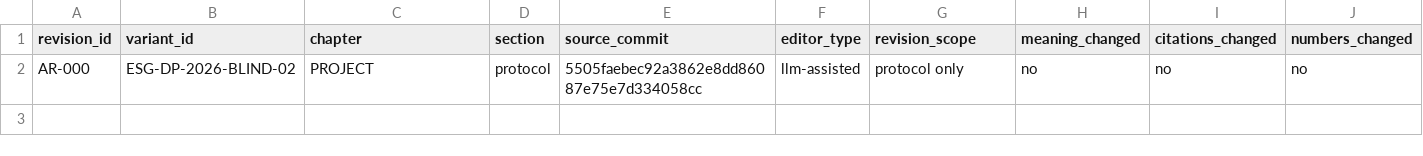
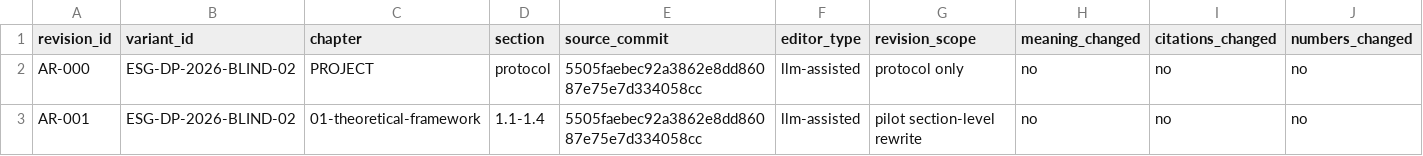
Before and after one commit to jrohcz/esg-diplomka-demo, a CSV file: audit/authorial-revision-log.csv, drawn as a sheet; only a part is shown; rows hold the shown columns only; the diff names each change by its address in the sheet, - before the commit and + after, or states it on an @@ line.

Commit message:
audit: log theory opening pilot revision

```diff
--- a/audit/authorial-revision-log.csv
+++ b/audit/authorial-revision-log.csv
+row 3: AR-001 | ESG-DP-2026-BLIND-02 | 01-theoretical-framework | 1.1-1.4 | 5505faebec92a3862e8dd86087e75e7d334058cc | llm-assisted | pilot section-level rewrite | no | no | no
```
